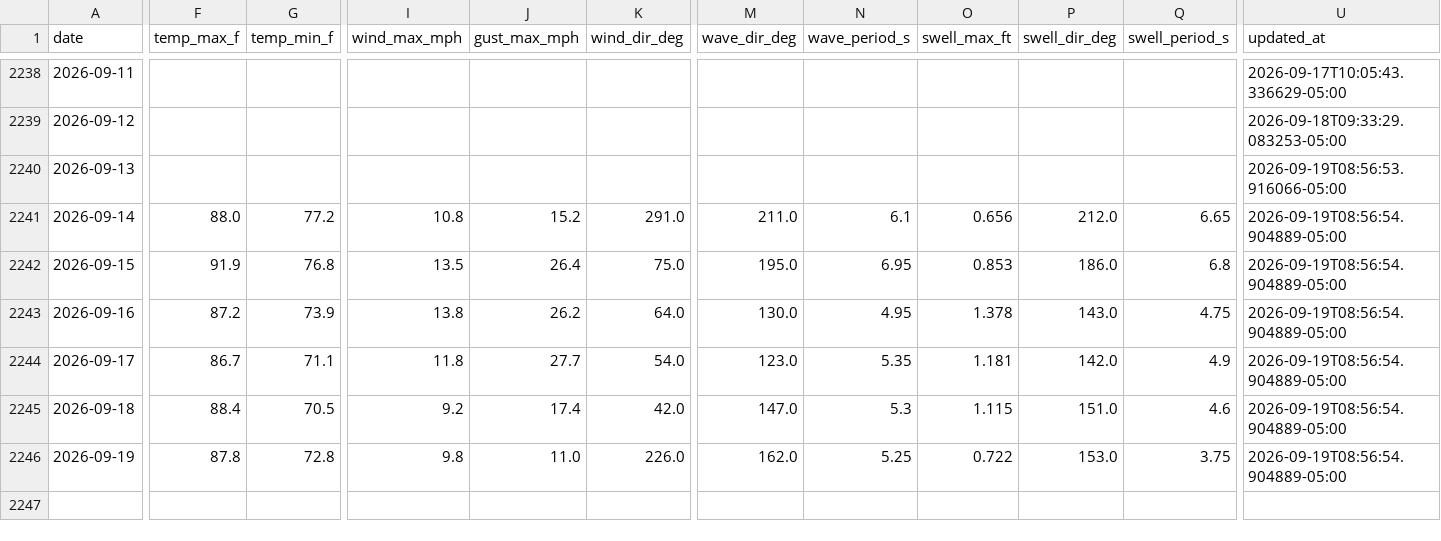
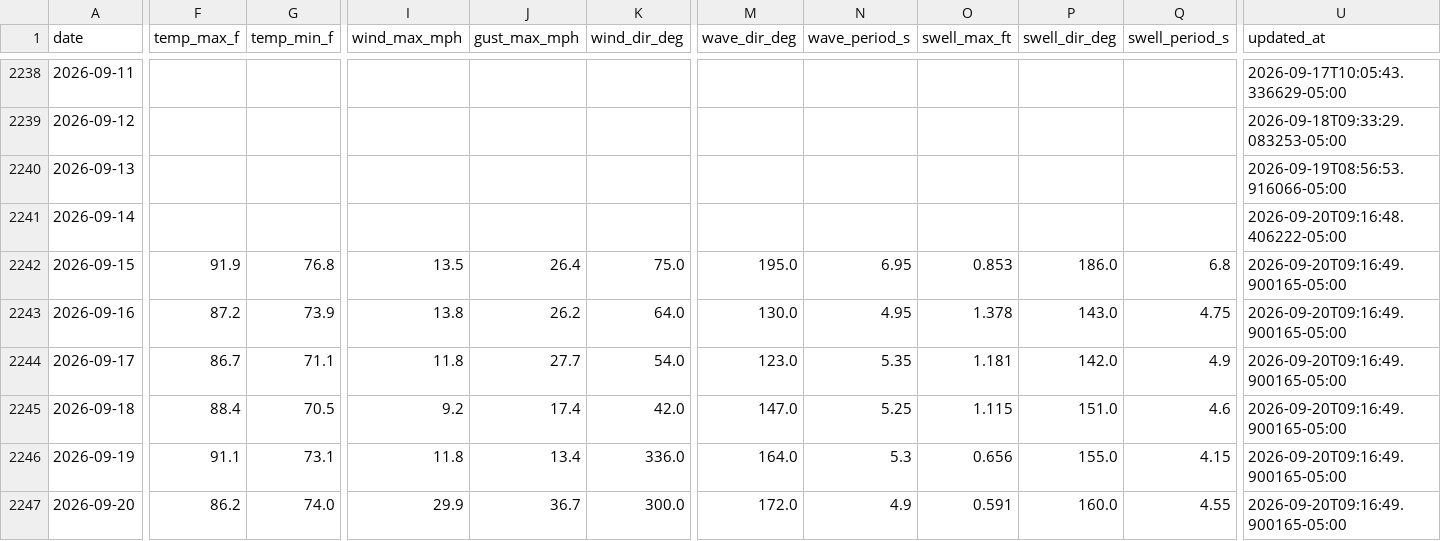
Before and after one commit to DCMedic/safe2swimpcb, a CSV file: data/environmental_daily.csv, drawn as a sheet; only a part is shown, gaps mark what is left out; rows hold the shown columns only; the diff covers the shown part only; the diff names each change by its address in the sheet, - before the commit and + after, or states it on an @@ line.

```diff
--- a/data/environmental_daily.csv
+++ b/data/environmental_daily.csv
-F2241 (temp_max_f): 88.0
+F2241 (temp_max_f): (empty)
-G2241 (temp_min_f): 77.2
+G2241 (temp_min_f): (empty)
-I2241 (wind_max_mph): 10.8
+I2241 (wind_max_mph): (empty)
-J2241 (gust_max_mph): 15.2
+J2241 (gust_max_mph): (empty)
-K2241 (wind_dir_deg): 291.0
+K2241 (wind_dir_deg): (empty)
-M2241 (wave_dir_deg): 211.0
+M2241 (wave_dir_deg): (empty)
-N2241 (wave_period_s): 6.1
+N2241 (wave_period_s): (empty)
-O2241 (swell_max_ft): 0.656
+O2241 (swell_max_ft): (empty)
-P2241 (swell_dir_deg): 212.0
+P2241 (swell_dir_deg): (empty)
-Q2241 (swell_period_s): 6.65
+Q2241 (swell_period_s): (empty)
-U2241 (updated_at): 2026-09-19T08:56:54.904889-05:00
+U2241 (updated_at): 2026-09-20T09:16:48.406222-05:00
-U2242:U2246 (updated_at): 2026-09-19T08:56:54.904889-05:00
+U2242:U2246 (updated_at): 2026-09-20T09:16:49.900165-05:00
-N2245 (wave_period_s): 5.3
+N2245 (wave_period_s): 5.25
-F2246 (temp_max_f): 87.8
+F2246 (temp_max_f): 91.1
-G2246 (temp_min_f): 72.8
+G2246 (temp_min_f): 73.1
-I2246 (wind_max_mph): 9.8
+I2246 (wind_max_mph): 11.8
-J2246 (gust_max_mph): 11.0
+J2246 (gust_max_mph): 13.4
-K2246 (wind_dir_deg): 226.0
+K2246 (wind_dir_deg): 336.0
-M2246 (wave_dir_deg): 162.0
+M2246 (wave_dir_deg): 164.0
-N2246 (wave_period_s): 5.25
+N2246 (wave_period_s): 5.3
-O2246 (swell_max_ft): 0.722
+O2246 (swell_max_ft): 0.656
-P2246 (swell_dir_deg): 153.0
+P2246 (swell_dir_deg): 155.0
-Q2246 (swell_period_s): 3.75
+Q2246 (swell_period_s): 4.15
+row 2247: 2026-09-20 | 86.2 | 74.0 | 29.9 | 36.7 | 300.0 | 172.0 | 4.9 | 0.591 | 160.0 | 4.55 | 2026-09-20T09:16:49.900165-05:00
```
Also changed, not shown: 5 edited cells elsewhere in this file, data/flag_daily_master.csv, data/flag_observations_master.csv, 6 other files.
